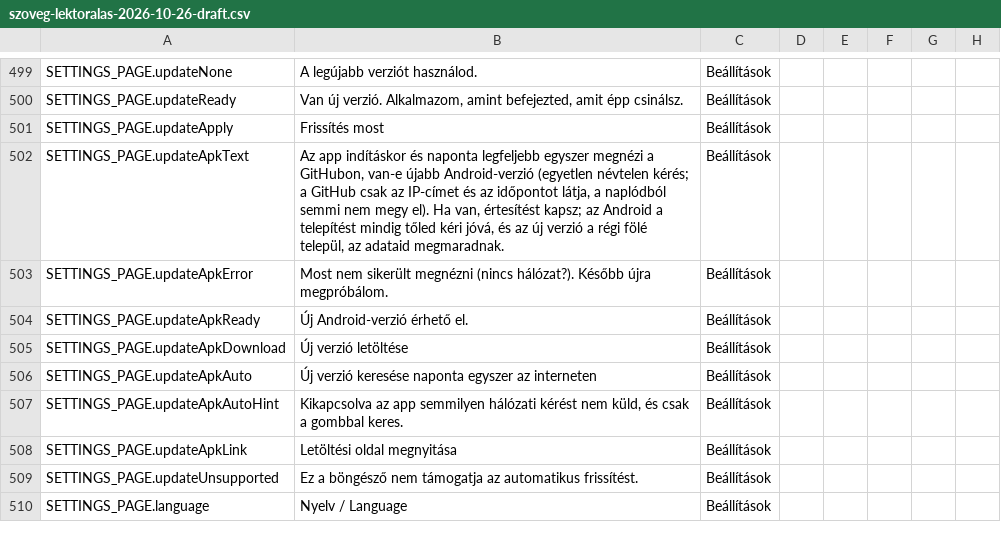
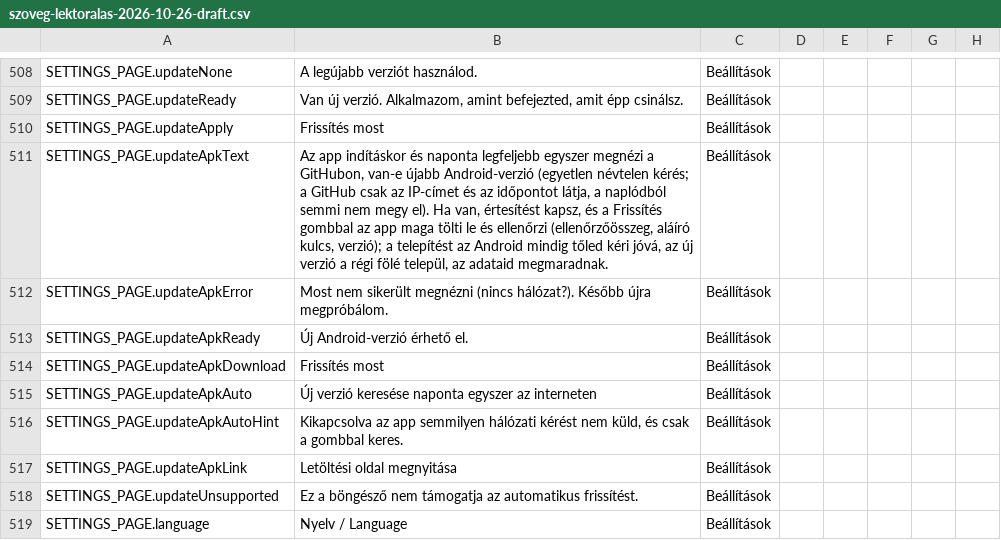
Before and after one commit to levi20003/Sober, a CSV file: docs/review/szoveg-lektoralas-2026-10-26-draft.csv, drawn as a sheet; only a part is shown, gaps mark what is left out; the diff covers the shown part only.

```diff
--- a/docs/review/szoveg-lektoralas-2026-10-26-draft.csv
+++ b/docs/review/szoveg-lektoralas-2026-10-26-draft.csv
@@ -501,6 +510,6 @@ SETTINGS_PAGE.updateReady,"Van új verzió. Alkalmazom, amint befejezted, amit
 SETTINGS_PAGE.updateApply,Frissítés most,Beállítások,,,,,
-SETTINGS_PAGE.updateApkText,"Az app indításkor és naponta legfeljebb egyszer megnézi a GitHubon, van-e újabb Android-verzió (egyetlen névtelen kérés; a GitHub csak az IP-címet és az időpontot látja, a naplódból semmi nem megy el). Ha van, értesítést kapsz; az Android a telepítést mindig tőled kéri jóvá, és az új verzió a régi fölé települ, az adataid megmaradnak.",Beállítások,,,,,
+SETTINGS_PAGE.updateApkText,"Az app indításkor és naponta legfeljebb egyszer megnézi a GitHubon, van-e újabb Android-verzió (egyetlen névtelen kérés; a GitHub csak az IP-címet és az időpontot látja, a naplódból semmi nem megy el). Ha van, értesítést kapsz, és a Frissítés gombbal az app maga tölti le és ellenőrzi (ellenőrzőösszeg, aláíró kulcs, verzió); a telepítést az Android mindig tőled kéri jóvá, az új verzió a régi fölé települ, az adataid megmaradnak.",Beállítások,,,,,
 SETTINGS_PAGE.updateApkError,Most nem sikerült megnézni (nincs hálózat?). Később újra megpróbálom.,Beállítások,,,,,
 SETTINGS_PAGE.updateApkReady,Új Android-verzió érhető el.,Beállítások,,,,,
-SETTINGS_PAGE.updateApkDownload,Új verzió letöltése,Beállítások,,,,,
+SETTINGS_PAGE.updateApkDownload,Frissítés most,Beállítások,,,,,
 SETTINGS_PAGE.updateApkAuto,Új verzió keresése naponta egyszer az interneten,Beállítások,,,,,
```
Also changed, not shown: 21 added rows and 1 edited cell elsewhere in this file, docs/review/szoveg-lektoralas-2026-11-01-draft-en.csv, 16 other files.
